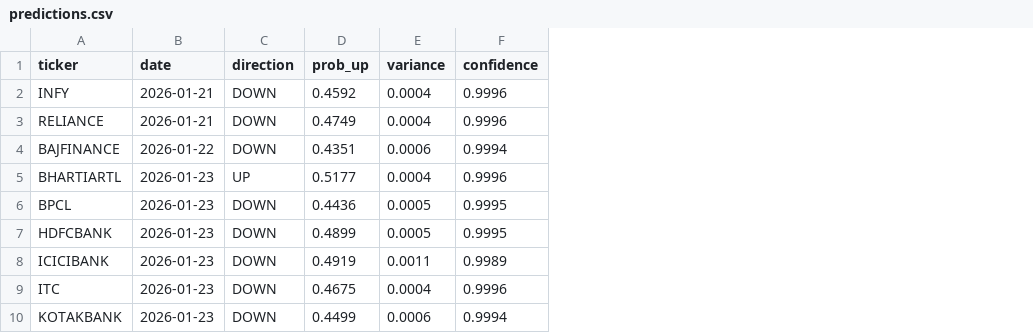
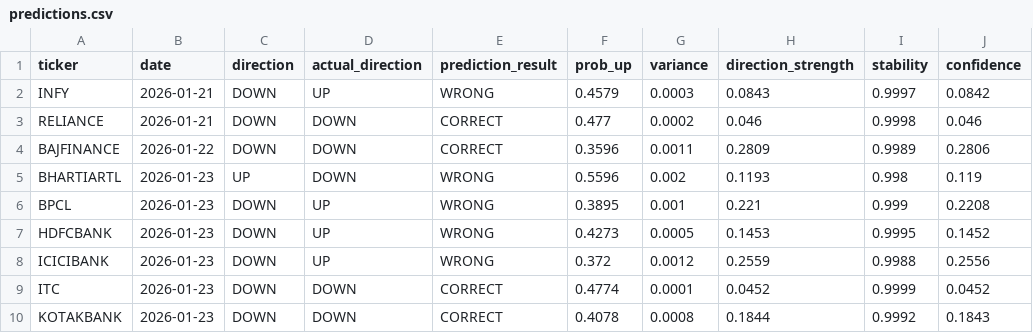
Before and after one commit to rinkeshverma27/InlpFinalProject, a CSV file: results/predictions/predictions.csv, drawn as a sheet; only a part is shown; addresses are those after the commit; the diff covers the shown part only; the diff names each change by its address in the sheet, - before the commit and + after, or states it on an @@ line.

Commit message:
new_results

```diff
--- a/results/predictions/predictions.csv
+++ b/results/predictions/predictions.csv
+column D (actual_direction), rows 2-10: UP | DOWN | DOWN | DOWN | UP | UP | UP | DOWN | DOWN
+column E (prediction_result), rows 2-10: WRONG | CORRECT | CORRECT | WRONG | WRONG | WRONG | WRONG | CORRECT | CORRECT
+column H (direction_strength), rows 2-10: 0.0843 | 0.046 | 0.2809 | 0.1193 | 0.221 | 0.1453 | 0.2559 | 0.0452 | 0.1844
+column I (stability), rows 2-10: 0.9997 | 0.9998 | 0.9989 | 0.998 | 0.999 | 0.9995 | 0.9988 | 0.9999 | 0.9992
-F2 (prob_up): 0.4592
+F2 (prob_up): 0.4579
-G2 (variance): 0.0004
+G2 (variance): 0.0003
-J2 (confidence): 0.9996
+J2 (confidence): 0.0842
-F3 (prob_up): 0.4749
+F3 (prob_up): 0.477
-G3 (variance): 0.0004
+G3 (variance): 0.0002
-J3 (confidence): 0.9996
+J3 (confidence): 0.046
-F4 (prob_up): 0.4351
+F4 (prob_up): 0.3596
-G4 (variance): 0.0006
+G4 (variance): 0.0011
-J4 (confidence): 0.9994
+J4 (confidence): 0.2806
-F5 (prob_up): 0.5177
+F5 (prob_up): 0.5596
-G5 (variance): 0.0004
+G5 (variance): 0.002
-J5 (confidence): 0.9996
+J5 (confidence): 0.119
-F6 (prob_up): 0.4436
+F6 (prob_up): 0.3895
-G6 (variance): 0.0005
+G6 (variance): 0.001
-J6 (confidence): 0.9995
+J6 (confidence): 0.2208
-F7 (prob_up): 0.4899
+F7 (prob_up): 0.4273
-J7 (confidence): 0.9995
+J7 (confidence): 0.1452
-F8 (prob_up): 0.4919
+F8 (prob_up): 0.372
-G8 (variance): 0.0011
+G8 (variance): 0.0012
-J8 (confidence): 0.9989
+J8 (confidence): 0.2556
-F9 (prob_up): 0.4675
+F9 (prob_up): 0.4774
-G9 (variance): 0.0004
+G9 (variance): 0.0001
-J9 (confidence): 0.9996
+J9 (confidence): 0.0452
-F10 (prob_up): 0.4499
+F10 (prob_up): 0.4078
-G10 (variance): 0.0006
+G10 (variance): 0.0008
-J10 (confidence): 0.9994
+J10 (confidence): 0.1843
```
Also changed, not shown: 18 edited cells elsewhere in this file, 42 other files.
